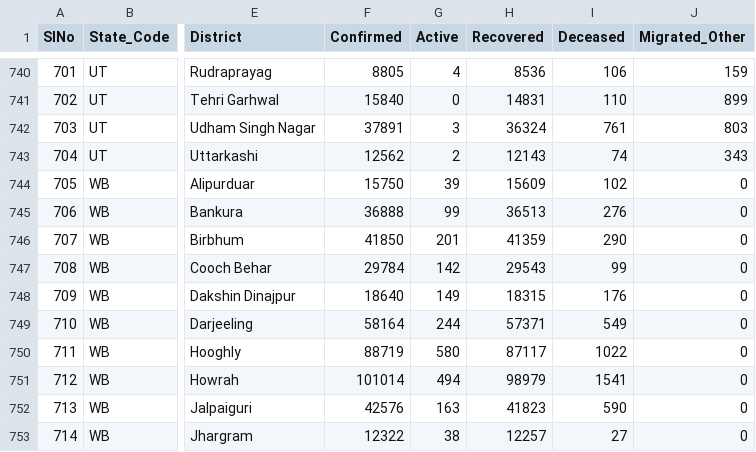
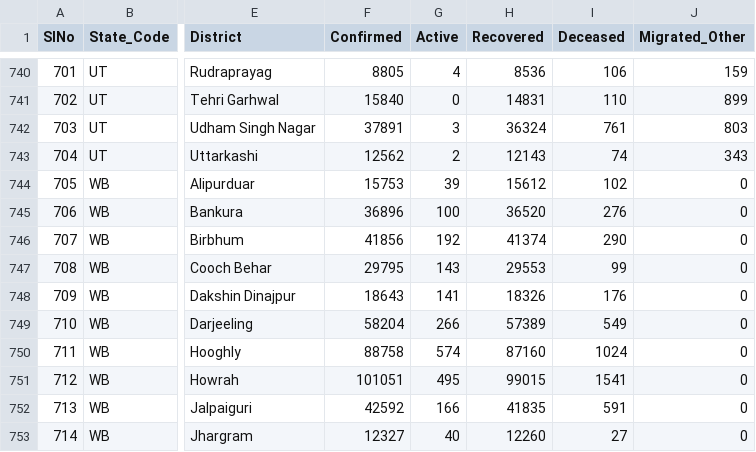
Before and after one commit to keshavashiya/covid19bharat_data, a CSV file: csv/latest/district_wise.csv, drawn as a sheet; only a part is shown, gaps mark what is left out; the diff covers the shown part only; the diff names each change by its address in the sheet, - before the commit and + after, or states it on an @@ line.

Commit message:
data updated on - Wed Dec 15 11:04:11 IST 2021

```diff
--- a/csv/latest/district_wise.csv
+++ b/csv/latest/district_wise.csv
-F744 (Confirmed): 15750
+F744 (Confirmed): 15753
-H744 (Recovered): 15609
+H744 (Recovered): 15612
-F745 (Confirmed): 36888
+F745 (Confirmed): 36896
-G745 (Active): 99
+G745 (Active): 100
-H745 (Recovered): 36513
+H745 (Recovered): 36520
-F746 (Confirmed): 41850
+F746 (Confirmed): 41856
-G746 (Active): 201
+G746 (Active): 192
-H746 (Recovered): 41359
+H746 (Recovered): 41374
-F747 (Confirmed): 29784
+F747 (Confirmed): 29795
-G747 (Active): 142
+G747 (Active): 143
-H747 (Recovered): 29543
+H747 (Recovered): 29553
-F748 (Confirmed): 18640
+F748 (Confirmed): 18643
-G748 (Active): 149
+G748 (Active): 141
-H748 (Recovered): 18315
+H748 (Recovered): 18326
-F749 (Confirmed): 58164
+F749 (Confirmed): 58204
-G749 (Active): 244
+G749 (Active): 266
-H749 (Recovered): 57371
+H749 (Recovered): 57389
-F750 (Confirmed): 88719
+F750 (Confirmed): 88758
-G750 (Active): 580
+G750 (Active): 574
-H750 (Recovered): 87117
+H750 (Recovered): 87160
-I750 (Deceased): 1022
+I750 (Deceased): 1024
-F751 (Confirmed): 101014
+F751 (Confirmed): 101051
-G751 (Active): 494
+G751 (Active): 495
-H751 (Recovered): 98979
+H751 (Recovered): 99015
-F752 (Confirmed): 42576
+F752 (Confirmed): 42592
-G752 (Active): 163
+G752 (Active): 166
-H752 (Recovered): 41823
+H752 (Recovered): 41835
-I752 (Deceased): 590
+I752 (Deceased): 591
-F753 (Confirmed): 12322
+F753 (Confirmed): 12327
-G753 (Active): 38
+G753 (Active): 40
-H753 (Recovered): 12257
+H753 (Recovered): 12260
```
Also changed, not shown: 113 edited cells elsewhere in this file, csv/latest/state_wise.csv, 20 other files.
